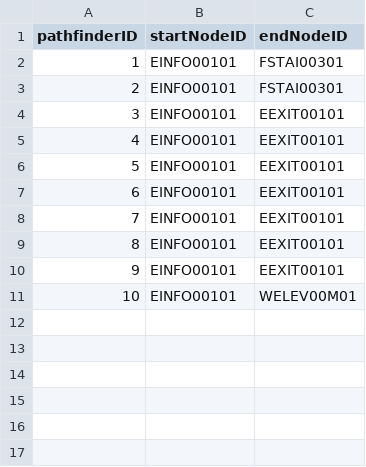
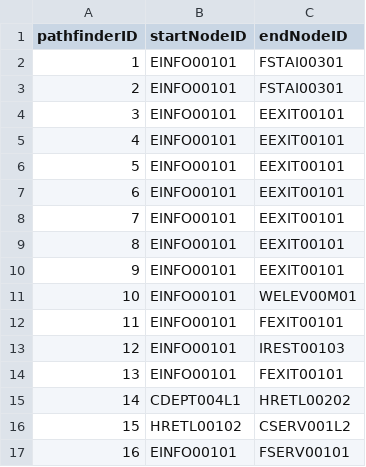
Before and after one commit to jgrimm3/Brigham-and-Womens-Pathfinding-Application, a CSV file: PathfinderTable.csv, drawn as a sheet; the diff names each change by its address in the sheet, - before the commit and + after, or states it on an @@ line.

Commit message:
"Better labels"

```diff
--- a/PathfinderTable.csv
+++ b/PathfinderTable.csv
+row 12: 11 | EINFO00101 | FEXIT00101
+row 13: 12 | EINFO00101 | IREST00103
+row 14: 13 | EINFO00101 | FEXIT00101
+row 15: 14 | CDEPT004L1 | HRETL00202
+row 16: 15 | HRETL00102 | CSERV001L2
+row 17: 16 | EINFO00101 | FSERV00101
```
